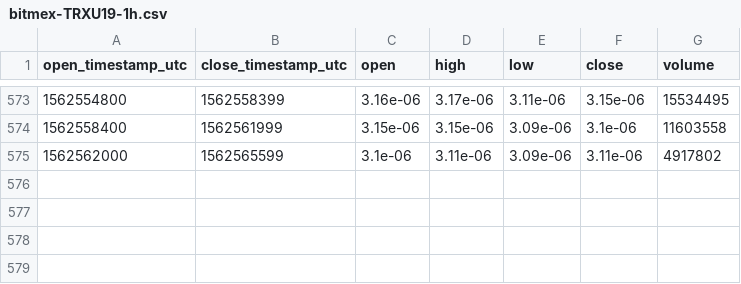
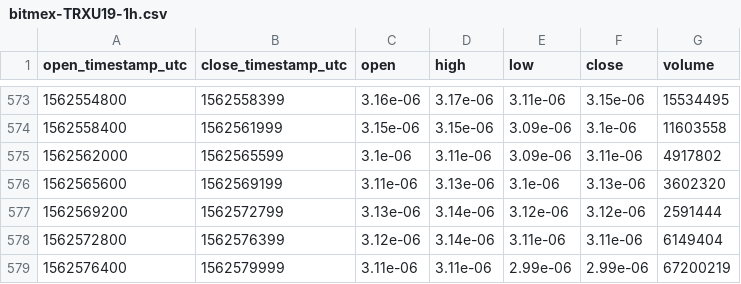
Before and after one commit to cryptobigbro/bitmex-TRXU19, a CSV file: bitmex-TRXU19-1h.csv, drawn as a sheet; only a part is shown, gaps mark what is left out; the diff names each change by its address in the sheet, - before the commit and + after, or states it on an @@ line.

Commit message:
Update OHLCV data.

```diff
--- a/bitmex-TRXU19-1h.csv
+++ b/bitmex-TRXU19-1h.csv
+row 576: 1562565600 | 1562569199 | 3.11e-06 | 3.13e-06 | 3.1e-06 | 3.13e-06 | 3602320
+row 577: 1562569200 | 1562572799 | 3.13e-06 | 3.14e-06 | 3.12e-06 | 3.12e-06 | 2591444
+row 578: 1562572800 | 1562576399 | 3.12e-06 | 3.14e-06 | 3.11e-06 | 3.11e-06 | 6149404
+row 579: 1562576400 | 1562579999 | 3.11e-06 | 3.11e-06 | 2.99e-06 | 2.99e-06 | 67200219
```
Also changed, not shown: 1 other file.
